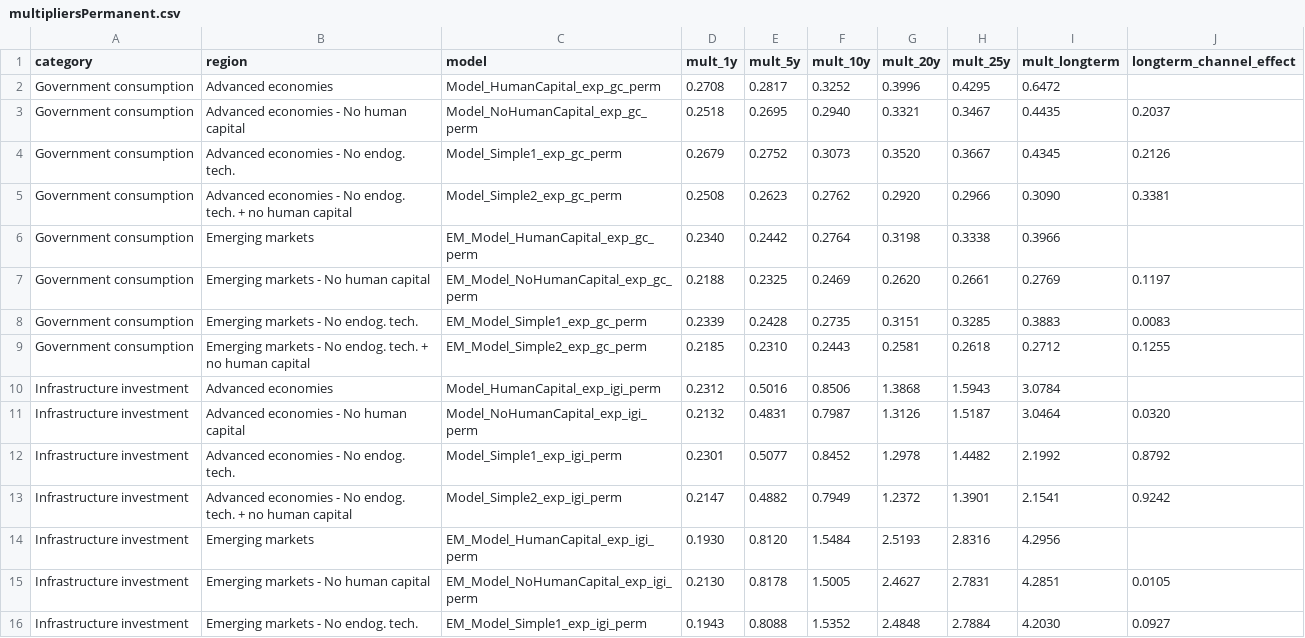
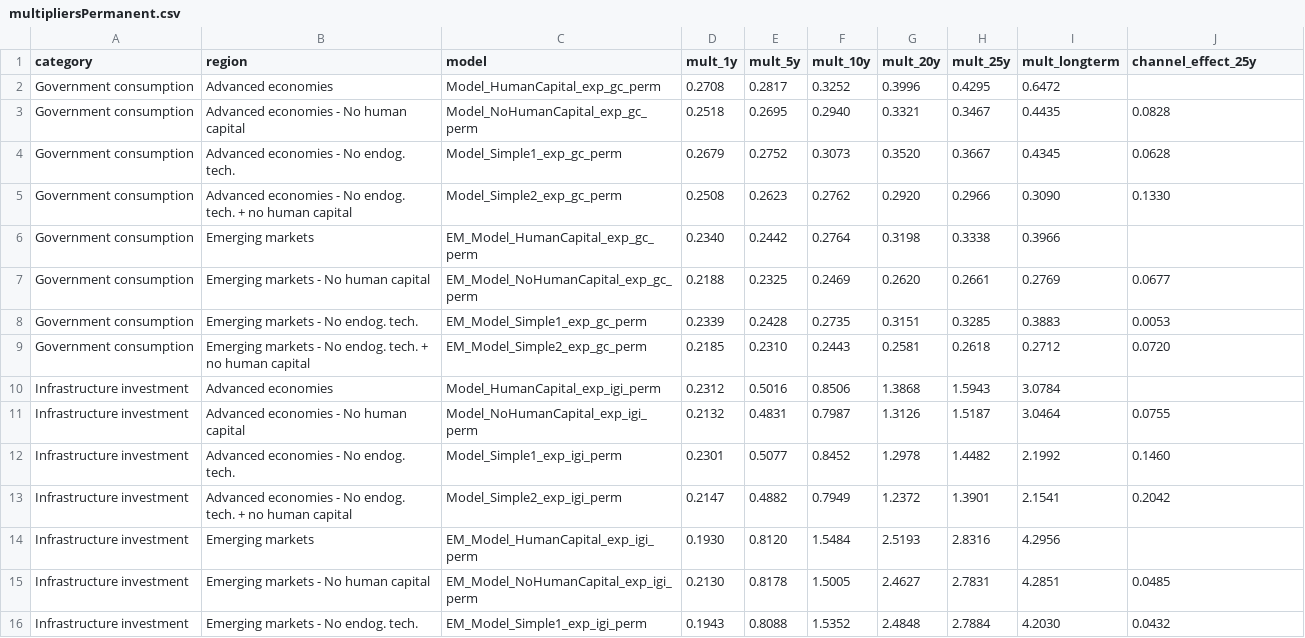
Before and after one commit to kbankowski-econ/2025-05_spendingModelling, a CSV file: docs/2026-06_wp-imf/csvFiles/multipliersPermanent.csv, drawn as a sheet; only a part is shown; the diff covers the shown part only.

Commit message:
Report 25-year multiplier channel effects

```diff
--- a/docs/2026-06_wp-imf/csvFiles/multipliersPermanent.csv
+++ b/docs/2026-06_wp-imf/csvFiles/multipliersPermanent.csv
@@ -1,16 +1,16 @@
-category,region,model,mult_1y,mult_5y,mult_10y,mult_20y,mult_25y,mult_longterm,longterm_channel_effect
+category,region,model,mult_1y,mult_5y,mult_10y,mult_20y,mult_25y,mult_longterm,channel_effect_25y
 Government consumption,Advanced economies,Model_HumanCapital_exp_gc_perm,0.2708,0.2817,0.3252,0.3996,0.4295,0.6472,
-Government consumption,Advanced economies - No human capital,Model_NoHumanCapital_exp_gc_perm,0.2518,0.2695,0.2940,0.3321,0.3467,0.4435,0.2037
-Government consumption,Advanced economies - No endog. tech.,Model_Simple1_exp_gc_perm,0.2679,0.2752,0.3073,0.3520,0.3667,0.4345,0.2126
-Government consumption,Advanced economies - No endog. tech. + no human capital,Model_Simple2_exp_gc_perm,0.2508,0.2623,0.2762,0.2920,0.2966,0.3090,0.3381
+Government consumption,Advanced economies - No human capital,Model_NoHumanCapital_exp_gc_perm,0.2518,0.2695,0.2940,0.3321,0.3467,0.4435,0.0828
+Government consumption,Advanced economies - No endog. tech.,Model_Simple1_exp_gc_perm,0.2679,0.2752,0.3073,0.3520,0.3667,0.4345,0.0628
+Government consumption,Advanced economies - No endog. tech. + no human capital,Model_Simple2_exp_gc_perm,0.2508,0.2623,0.2762,0.2920,0.2966,0.3090,0.1330
 Government consumption,Emerging markets,EM_Model_HumanCapital_exp_gc_perm,0.2340,0.2442,0.2764,0.3198,0.3338,0.3966,
-Government consumption,Emerging markets - No human capital,EM_Model_NoHumanCapital_exp_gc_perm,0.2188,0.2325,0.2469,0.2620,0.2661,0.2769,0.1197
-Government consumption,Emerging markets - No endog. tech.,EM_Model_Simple1_exp_gc_perm,0.2339,0.2428,0.2735,0.3151,0.3285,0.3883,0.0083
-Government consumption,Emerging markets - No endog. tech. + no human capital,EM_Model_Simple2_exp_gc_perm,0.2185,0.2310,0.2443,0.2581,0.2618,0.2712,0.1255
+Government consumption,Emerging markets - No human capital,EM_Model_NoHumanCapital_exp_gc_perm,0.2188,0.2325,0.2469,0.2620,0.2661,0.2769,0.0677
+Government consumption,Emerging markets - No endog. tech.,EM_Model_Simple1_exp_gc_perm,0.2339,0.2428,0.2735,0.3151,0.3285,0.3883,0.0053
+Government consumption,Emerging markets - No endog. tech. + no human capital,EM_Model_Simple2_exp_gc_perm,0.2185,0.2310,0.2443,0.2581,0.2618,0.2712,0.0720
 Infrastructure investment,Advanced economies,Model_HumanCapital_exp_igi_perm,0.2312,0.5016,0.8506,1.3868,1.5943,3.0784,
-Infrastructure investment,Advanced economies - No human capital,Model_NoHumanCapital_exp_igi_perm,0.2132,0.4831,0.7987,1.3126,1.5187,3.0464,0.0320
-Infrastructure investment,Advanced economies - No endog. tech.,Model_Simple1_exp_igi_perm,0.2301,0.5077,0.8452,1.2978,1.4482,2.1992,0.8792
-Infrastructure investment,Advanced economies - No endog. tech. + no human capital,Model_Simple2_exp_igi_perm,0.2147,0.4882,0.7949,1.2372,1.3901,2.1541,0.9242
+Infrastructure investment,Advanced economies - No human capital,Model_NoHumanCapital_exp_igi_perm,0.2132,0.4831,0.7987,1.3126,1.5187,3.0464,0.0755
+Infrastructure investment,Advanced economies - No endog. tech.,Model_Simple1_exp_igi_perm,0.2301,0.5077,0.8452,1.2978,1.4482,2.1992,0.1460
+Infrastructure investment,Advanced economies - No endog. tech. + no human capital,Model_Simple2_exp_igi_perm,0.2147,0.4882,0.7949,1.2372,1.3901,2.1541,0.2042
 Infrastructure investment,Emerging markets,EM_Model_HumanCapital_exp_igi_perm,0.1930,0.8120,1.5484,2.5193,2.8316,4.2956,
-Infrastructure investment,Emerging markets - No human capital,EM_Model_NoHumanCapital_exp_igi_perm,0.2130,0.8178,1.5005,2.4627,2.7831,4.2851,0.0105
-Infrastructure investment,Emerging markets - No endog. tech.,EM_Model_Simple1_exp_igi_perm,0.1943,0.8088,1.5352,2.4848,2.7884,4.2030,0.0927
+Infrastructure investment,Emerging markets - No human capital,EM_Model_NoHumanCapital_exp_igi_perm,0.2130,0.8178,1.5005,2.4627,2.7831,4.2851,0.0485
+Infrastructure investment,Emerging markets - No endog. tech.,EM_Model_Simple1_exp_igi_perm,0.1943,0.8088,1.5352,2.4848,2.7884,4.2030,0.0432
```
Also changed, not shown: 10 edited cells elsewhere in this file, 4 other files.
